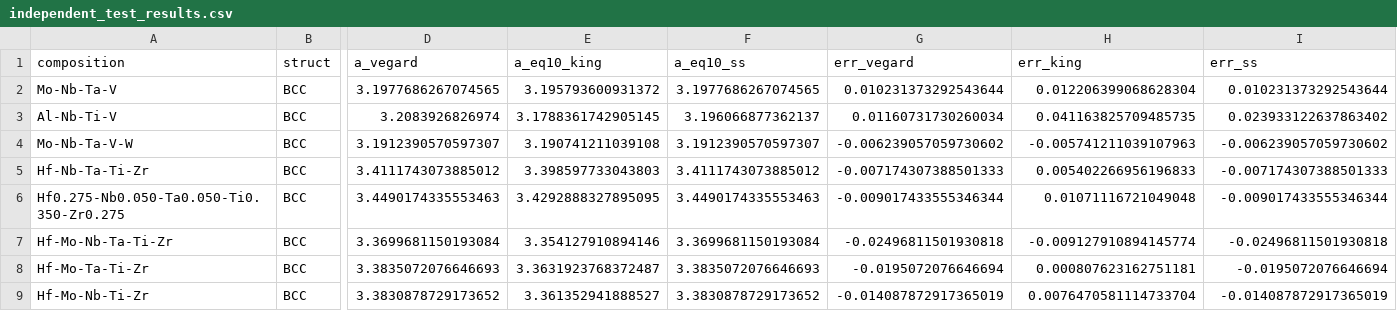
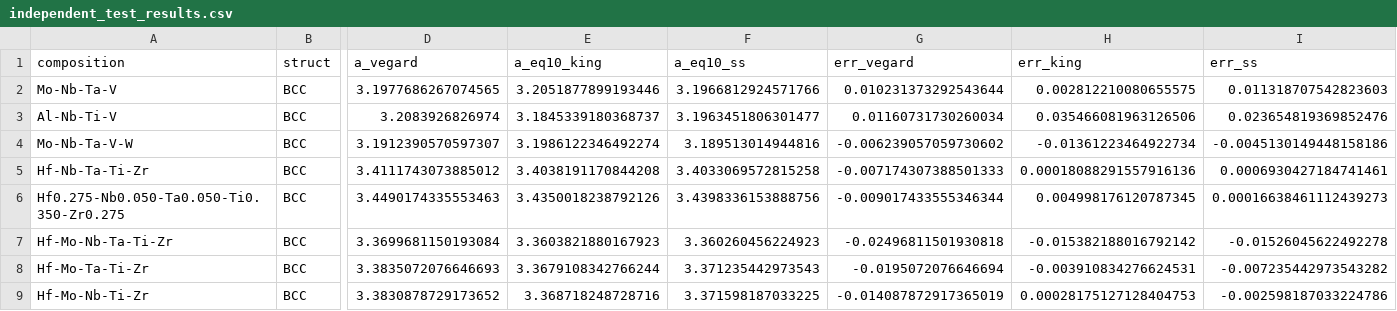
Before and after one commit to minimumtone/machine-learning, a CSV file: hea_xgboost_output/independent_test_results.csv, drawn as a sheet; only a part is shown, gaps mark what is left out; the diff covers the shown part only; the diff names each change by its address in the sheet, - before the commit and + after, or states it on an @@ line.

```diff
--- a/hea_xgboost_output/independent_test_results.csv
+++ b/hea_xgboost_output/independent_test_results.csv
-E2 (a_eq10_king): 3.195793600931372
+E2 (a_eq10_king): 3.2051877899193446
-F2 (a_eq10_ss): 3.1977686267074565
+F2 (a_eq10_ss): 3.1966812924571766
-H2 (err_king): 0.012206399068628304
+H2 (err_king): 0.002812210080655575
-I2 (err_ss): 0.010231373292543644
+I2 (err_ss): 0.011318707542823603
-E3 (a_eq10_king): 3.1788361742905145
+E3 (a_eq10_king): 3.1845339180368737
-F3 (a_eq10_ss): 3.196066877362137
+F3 (a_eq10_ss): 3.1963451806301477
-H3 (err_king): 0.041163825709485735
+H3 (err_king): 0.035466081963126506
-I3 (err_ss): 0.023933122637863402
+I3 (err_ss): 0.023654819369852476
-E4 (a_eq10_king): 3.190741211039108
+E4 (a_eq10_king): 3.1986122346492274
-F4 (a_eq10_ss): 3.1912390570597307
+F4 (a_eq10_ss): 3.189513014944816
-H4 (err_king): -0.005741211039107963
+H4 (err_king): -0.01361223464922734
-I4 (err_ss): -0.006239057059730602
+I4 (err_ss): -0.0045130149448158186
-E5 (a_eq10_king): 3.398597733043803
+E5 (a_eq10_king): 3.4038191170844208
-F5 (a_eq10_ss): 3.4111743073885012
+F5 (a_eq10_ss): 3.4033069572815258
-H5 (err_king): 0.005402266956196833
+H5 (err_king): 0.00018088291557916136
-I5 (err_ss): -0.007174307388501333
+I5 (err_ss): 0.0006930427184741461
-E6 (a_eq10_king): 3.4292888327895095
+E6 (a_eq10_king): 3.4350018238792126
-F6 (a_eq10_ss): 3.4490174335553463
+F6 (a_eq10_ss): 3.4398336153888756
-H6 (err_king): 0.01071116721049048
+H6 (err_king): 0.004998176120787345
-I6 (err_ss): -0.009017433555346344
+I6 (err_ss): 0.00016638461112439273
-E7 (a_eq10_king): 3.354127910894146
+E7 (a_eq10_king): 3.3603821880167923
-F7 (a_eq10_ss): 3.3699681150193084
+F7 (a_eq10_ss): 3.360260456224923
-H7 (err_king): -0.009127910894145774
+H7 (err_king): -0.015382188016792142
-I7 (err_ss): -0.02496811501930818
+I7 (err_ss): -0.01526045622492278
-E8 (a_eq10_king): 3.3631923768372487
+E8 (a_eq10_king): 3.3679108342766244
-F8 (a_eq10_ss): 3.3835072076646693
+F8 (a_eq10_ss): 3.371235442973543
-H8 (err_king): 0.000807623162751181
+H8 (err_king): -0.003910834276624531
-I8 (err_ss): -0.0195072076646694
+I8 (err_ss): -0.007235442973543282
-E9 (a_eq10_king): 3.361352941888527
+E9 (a_eq10_king): 3.368718248728716
-F9 (a_eq10_ss): 3.3830878729173652
+F9 (a_eq10_ss): 3.371598187033225
-H9 (err_king): 0.0076470581114733704
+H9 (err_king): 0.00028175127128404753
-I9 (err_ss): -0.014087872917365019
+I9 (err_ss): -0.002598187033224786
```
Also changed, not shown: 60 edited cells elsewhere in this file, 48 other files.
